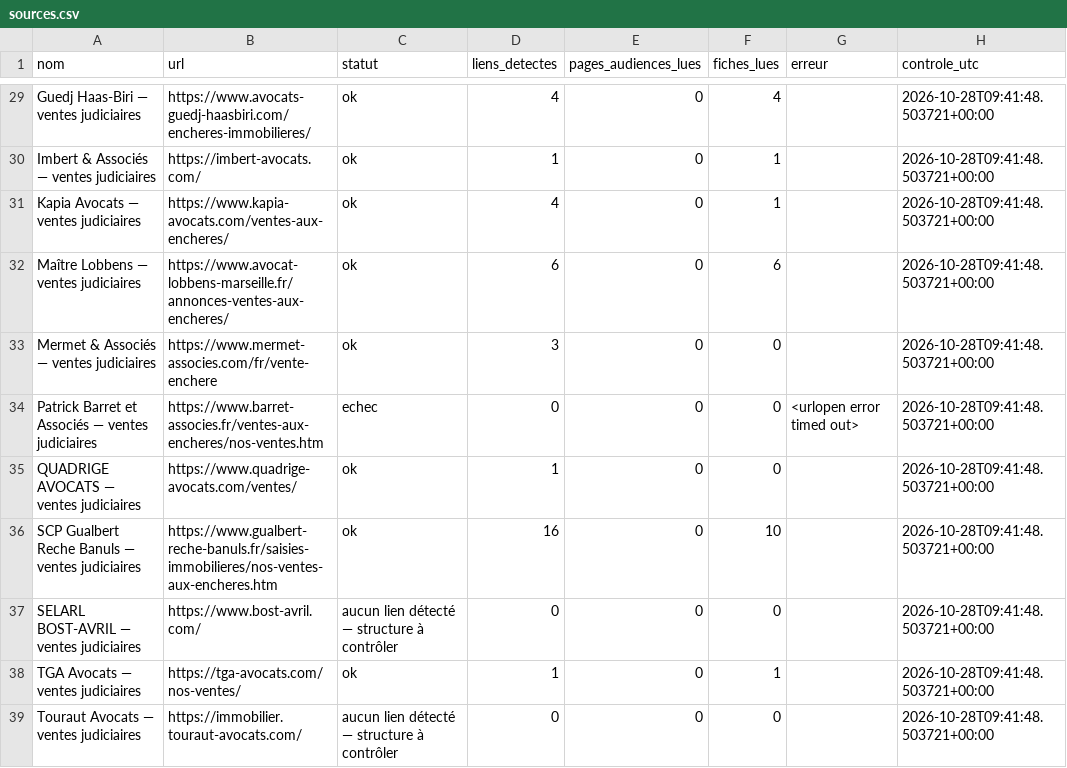
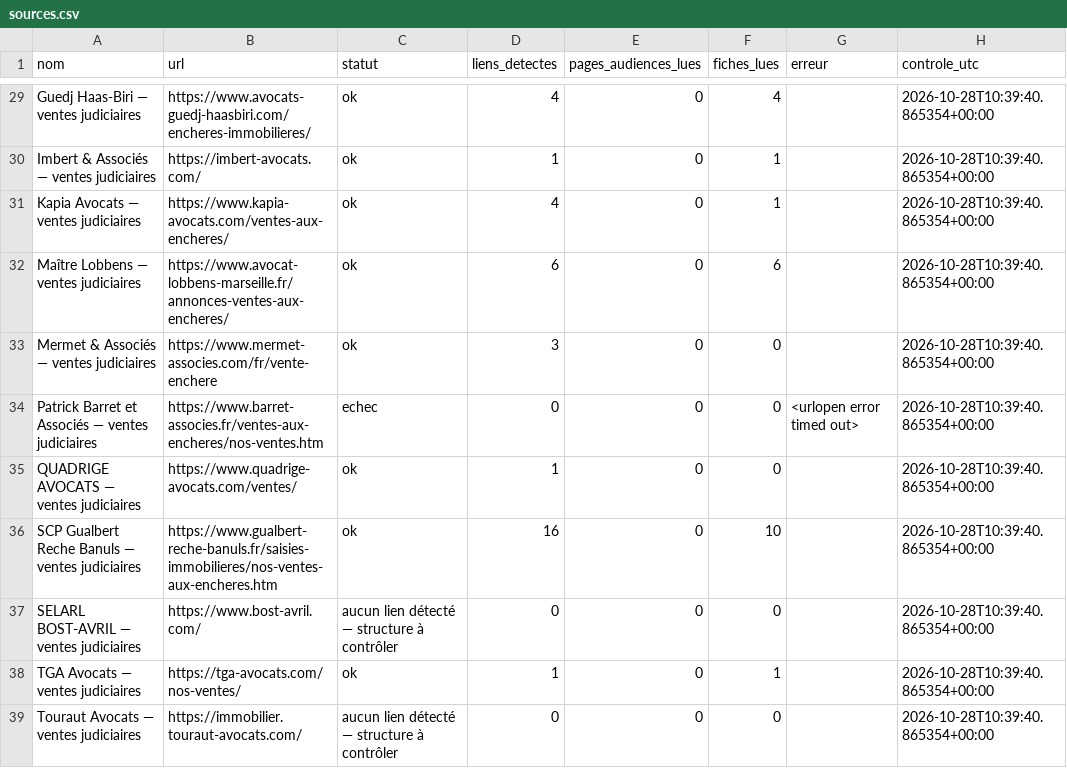
Before and after one commit to adjudications-france-monitor/adjudications-france-monitor, a CSV file: rapports/sources.csv, drawn as a sheet; only a part is shown, gaps mark what is left out; the diff covers the shown part only; the diff names each change by its address in the sheet, - before the commit and + after, or states it on an @@ line.

```diff
--- a/rapports/sources.csv
+++ b/rapports/sources.csv
-H29:H39 (controle_utc): 2026-10-28T09:41:48.503721+00:00
+H29:H39 (controle_utc): 2026-10-28T10:39:40.865354+00:00
```
Also changed, not shown: 32 edited cells elsewhere in this file, rapports/dernier.csv, 2 other files.
